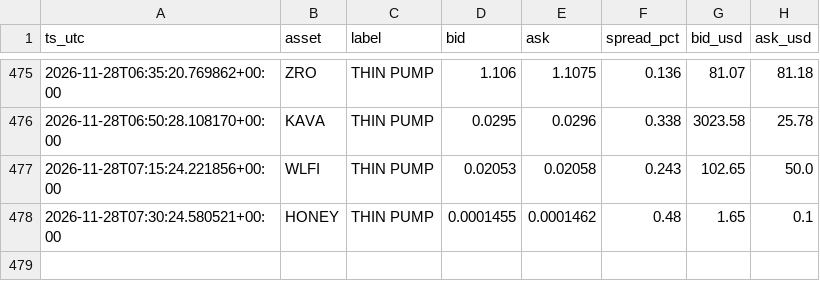
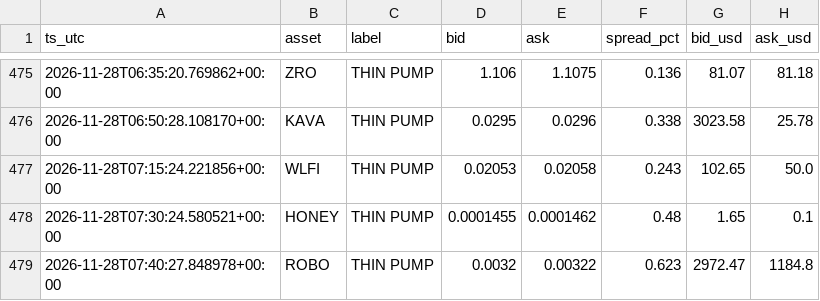
Before and after one commit to allenhuguley-glitch/cscan, a CSV file: fill_log.csv, drawn as a sheet; only a part is shown, gaps mark what is left out; the diff names each change by its address in the sheet, - before the commit and + after, or states it on an @@ line.

```diff
--- a/fill_log.csv
+++ b/fill_log.csv
+row 479: 2026-11-28T07:40:27.848978+00:00 | ROBO | THIN PUMP | 0.0032 | 0.00322 | 0.623 | 2972.47 | 1184.8
```
Also changed, not shown: fill_outcomes.csv, 6 other files.
